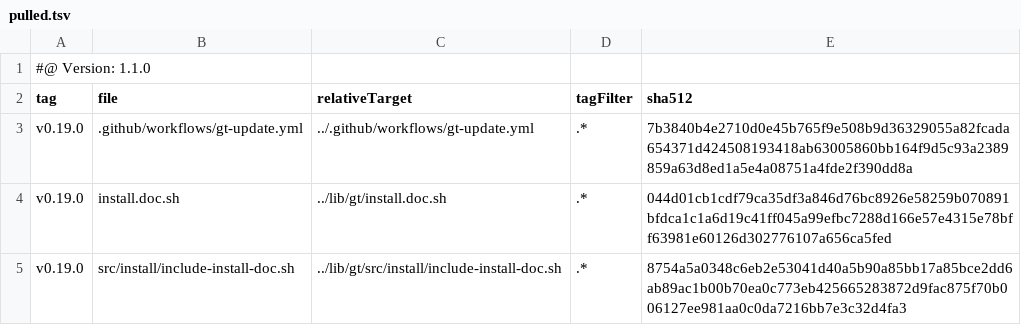
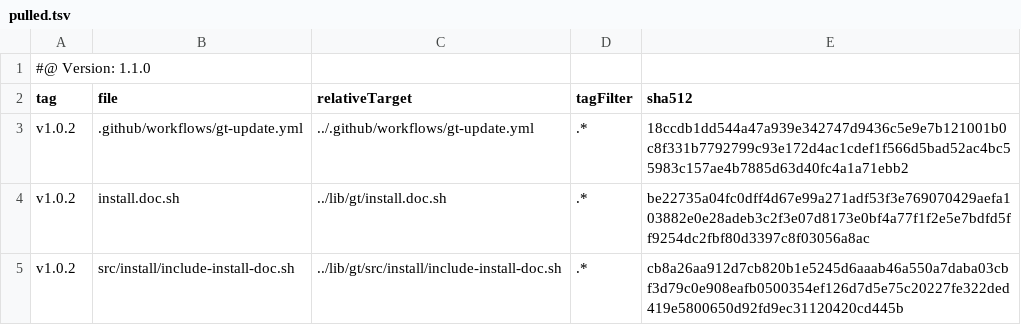
Before and after one commit to tegonal-bot-org/tegonal-bot, a TSV file: .gt/remotes/gt/pulled.tsv, drawn as a sheet.

Commit message:
update files of remote gt to version v1.0.2 via gt

```diff
--- a/.gt/remotes/gt/pulled.tsv
+++ b/.gt/remotes/gt/pulled.tsv
@@ -2,4 +2,4 @@
 tag	file	relativeTarget	tagFilter	sha512
-v0.19.0	.github/workflows/gt-update.yml	../.github/workflows/gt-update.yml	.*	7b3840b4e2710d0e45b765f9e508b9d36329055a82fcada654371d424508193418ab63005860bb164f9d5c93a2389859a63d8ed1a5e4a08751a4fde2f390dd8a
-v0.19.0	install.doc.sh	../lib/gt/install.doc.sh	.*	044d01cb1cdf79ca35df3a846d76bc8926e58259b070891bfdca1c1a6d19c41ff045a99efbc7288d166e57e4315e78bff63981e60126d302776107a656ca5fed
-v0.19.0	src/install/include-install-doc.sh	../lib/gt/src/install/include-install-doc.sh	.*	8754a5a0348c6eb2e53041d40a5b90a85bb17a85bce2dd6ab89ac1b00b70ea0c773eb425665283872d9fac875f70b006127ee981aa0c0da7216bb7e3c32d4fa3
+v1.0.2	.github/workflows/gt-update.yml	../.github/workflows/gt-update.yml	.*	18ccdb1dd544a47a939e342747d9436c5e9e7b121001b0c8f331b7792799c93e172d4ac1cdef1f566d5bad52ac4bc55983c157ae4b7885d63d40fc4a1a71ebb2
+v1.0.2	install.doc.sh	../lib/gt/install.doc.sh	.*	be22735a04fc0dff4d67e99a271adf53f3e769070429aefa103882e0e28adeb3c2f3e07d8173e0bf4a77f1f2e5e7bdfd5ff9254dc2fbf80d3397c8f03056a8ac
+v1.0.2	src/install/include-install-doc.sh	../lib/gt/src/install/include-install-doc.sh	.*	cb8a26aa912d7cb820b1e5245d6aaab46a550a7daba03cbf3d79c0e908eafb0500354ef126d7d5e75c20227fe322ded419e5800650d92fd9ec31120420cd445b
```
Also changed, not shown: 3 other files.
